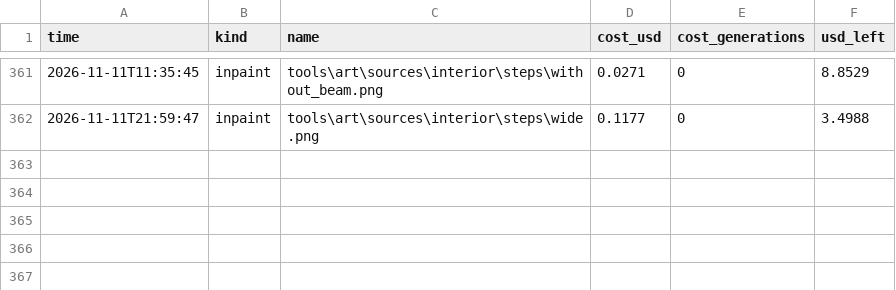
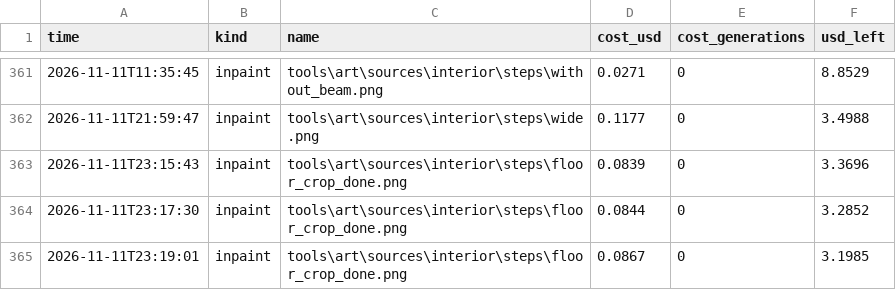
Before and after one commit to Evan260/farmus-maximus, a CSV file: tools/art/ledger.csv, drawn as a sheet; only a part is shown, gaps mark what is left out.

```diff
--- a/tools/art/ledger.csv
+++ b/tools/art/ledger.csv
@@ -362 +362,4 @@ time,kind,name,cost_usd,cost_generations,usd_left
 2026-11-11T21:59:47,inpaint,tools\art\sources\interior\steps\wide.png,0.1177,0,3.4988
+2026-11-11T23:15:43,inpaint,tools\art\sources\interior\steps\floor_crop_done.png,0.0839,0,3.3696
+2026-11-11T23:17:30,inpaint,tools\art\sources\interior\steps\floor_crop_done.png,0.0844,0,3.2852
+2026-11-11T23:19:01,inpaint,tools\art\sources\interior\steps\floor_crop_done.png,0.0867,0,3.1985
```
Also changed, not shown: 21 other files.
